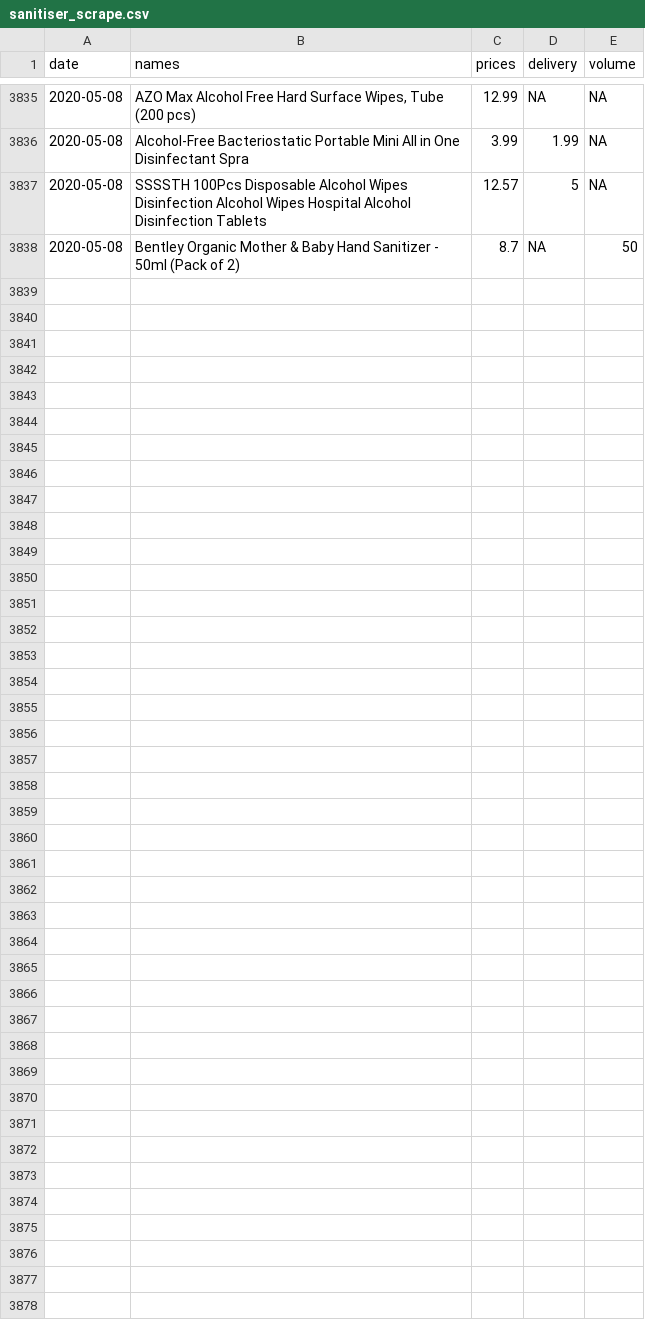
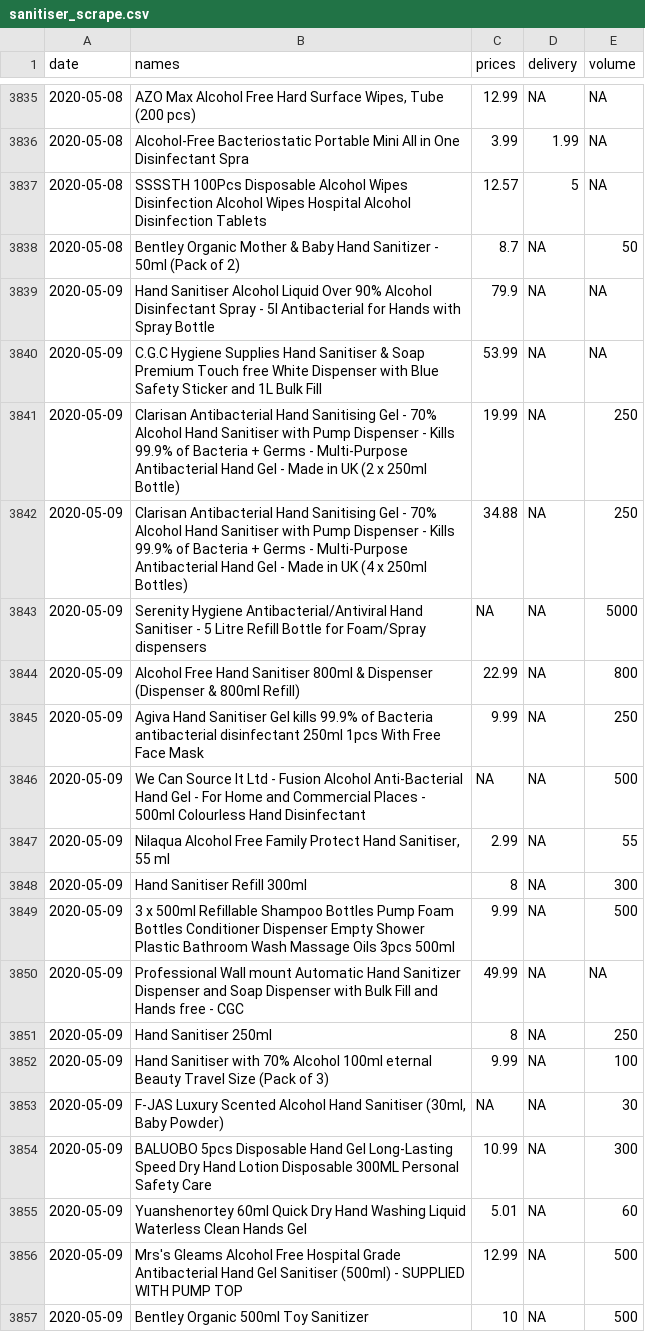
Before and after one commit to MHWauben/sanitiser_prices, a CSV file: data/sanitiser_scrape.csv, drawn as a sheet; only a part is shown, gaps mark what is left out; the diff covers the shown part only; the diff names each change by its address in the sheet, - before the commit and + after, or states it on an @@ line.

```diff
--- a/data/sanitiser_scrape.csv
+++ b/data/sanitiser_scrape.csv
+row 3839: 2020-05-09 | Hand Sanitiser Alcohol Liquid Over 90% Alcohol Disinfectant Spray - 5l Antibacterial for Hands with Spray Bottle | 79.9 | NA | NA
+row 3840: 2020-05-09 | C.G.C Hygiene Supplies Hand Sanitiser & Soap Premium Touch free White Dispenser with Blue Safety Sticker and 1L Bulk Fill | 53.99 | NA | NA
+row 3841: 2020-05-09 | Clarisan Antibacterial Hand Sanitising Gel - 70% Alcohol Hand Sanitiser with Pump Dispenser - Kills 99.9% of Bacteria + Germs - Multi-Purpose Antibacterial Hand Gel - Made in UK (2 x 250ml Bottle) | 19.99 | NA | 250
+row 3842: 2020-05-09 | Clarisan Antibacterial Hand Sanitising Gel - 70% Alcohol Hand Sanitiser with Pump Dispenser - Kills 99.9% of Bacteria + Germs - Multi-Purpose Antibacterial Hand Gel - Made in UK (4 x 250ml Bottles) | 34.88 | NA | 250
+row 3843: 2020-05-09 | Serenity Hygiene Antibacterial/Antiviral Hand Sanitiser - 5 Litre Refill Bottle for Foam/Spray dispensers | NA | NA | 5000
+row 3844: 2020-05-09 | Alcohol Free Hand Sanitiser 800ml & Dispenser (Dispenser & 800ml Refill) | 22.99 | NA | 800
+row 3845: 2020-05-09 | Agiva Hand Sanitiser Gel kills 99.9% of Bacteria antibacterial disinfectant 250ml 1pcs With Free Face Mask | 9.99 | NA | 250
+row 3846: 2020-05-09 | We Can Source It Ltd - Fusion Alcohol Anti-Bacterial Hand Gel - For Home and Commercial Places - 500ml Colourless Hand Disinfectant | NA | NA | 500
+row 3847: 2020-05-09 | Nilaqua Alcohol Free Family Protect Hand Sanitiser, 55 ml | 2.99 | NA | 55
+row 3848: 2020-05-09 | Hand Sanitiser Refill 300ml | 8 | NA | 300
+row 3849: 2020-05-09 | 3 x 500ml Refillable Shampoo Bottles Pump Foam Bottles Conditioner Dispenser Empty Shower Plastic Bathroom Wash Massage Oils 3pcs 500ml | 9.99 | NA | 500
+row 3850: 2020-05-09 | Professional Wall mount Automatic Hand Sanitizer Dispenser and Soap Dispenser with Bulk Fill and Hands free - CGC | 49.99 | NA | NA
+row 3851: 2020-05-09 | Hand Sanitiser 250ml | 8 | NA | 250
+row 3852: 2020-05-09 | Hand Sanitiser with 70% Alcohol 100ml eternal Beauty Travel Size (Pack of 3) | 9.99 | NA | 100
+row 3853: 2020-05-09 | F-JAS Luxury Scented Alcohol Hand Sanitiser (30ml, Baby Powder) | NA | NA | 30
+row 3854: 2020-05-09 | BALUOBO 5pcs Disposable Hand Gel Long-Lasting Speed Dry Hand Lotion Disposable 300ML Personal Safety Care | 10.99 | NA | 300
+row 3855: 2020-05-09 | Yuanshenortey 60ml Quick Dry Hand Washing Liquid Waterless Clean Hands Gel | 5.01 | NA | 60
+row 3856: 2020-05-09 | Mrs's Gleams Alcohol Free Hospital Grade Antibacterial Hand Gel Sanitiser (500ml) - SUPPLIED WITH PUMP TOP | 12.99 | NA | 500
+row 3857: 2020-05-09 | Bentley Organic 500ml Toy Sanitizer | 10 | NA | 500
```
Also changed, not shown: 18 added rows elsewhere in this file.
